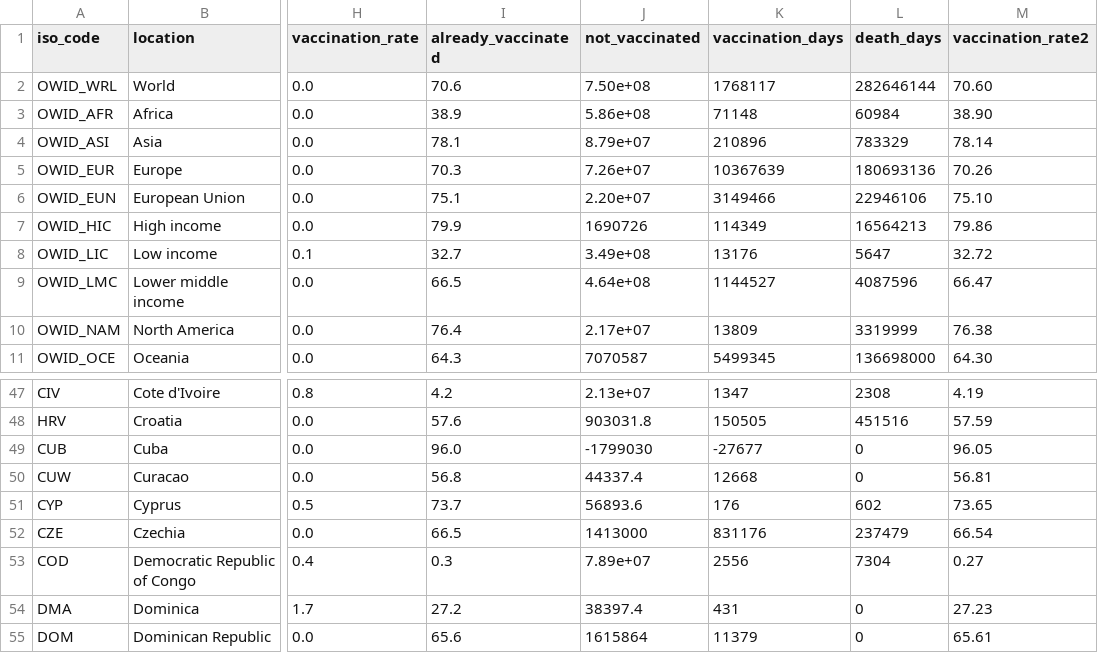
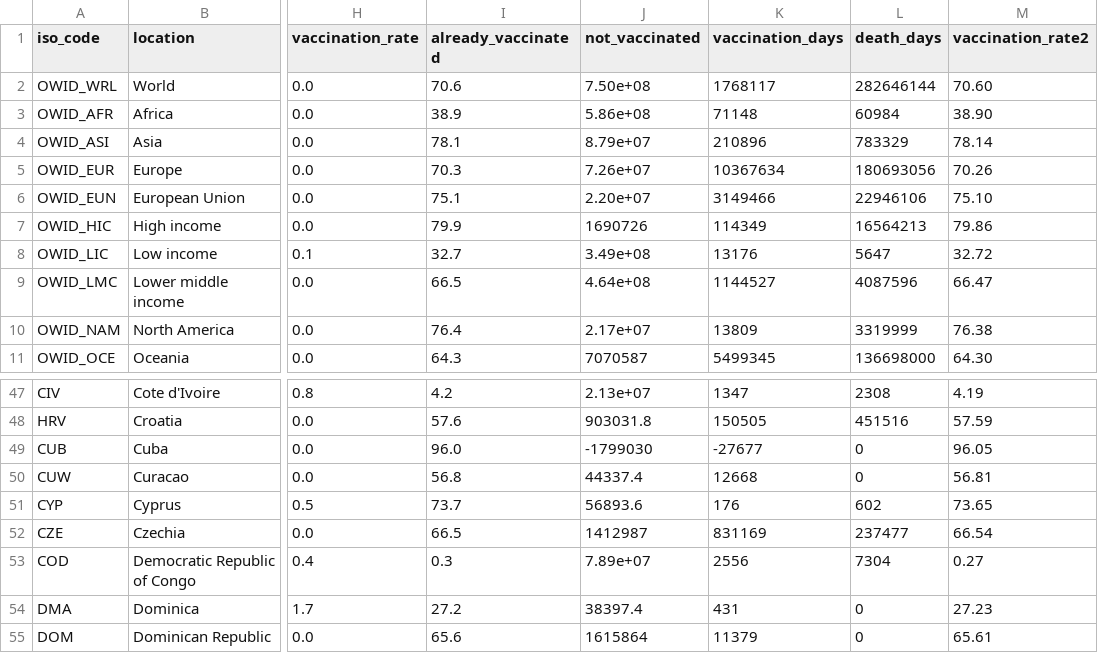
Before and after one commit to jonathanold/jonathanold.github.io, a CSV file: docs/otherdata/covid.csv, drawn as a sheet; only a part is shown, gaps mark what is left out; the diff names each change by its address in the sheet, - before the commit and + after, or states it on an @@ line.

```diff
--- a/docs/otherdata/covid.csv
+++ b/docs/otherdata/covid.csv
-K5 (vaccination_days): 10367639
+K5 (vaccination_days): 10367634
-L5 (death_days): 180693136
+L5 (death_days): 180693056
-J52 (not_vaccinated): 1413000
+J52 (not_vaccinated): 1412987
-K52 (vaccination_days): 831176
+K52 (vaccination_days): 831169
-L52 (death_days): 237479
+L52 (death_days): 237477
```
Also changed, not shown: static/otherdata/covid.csv.
